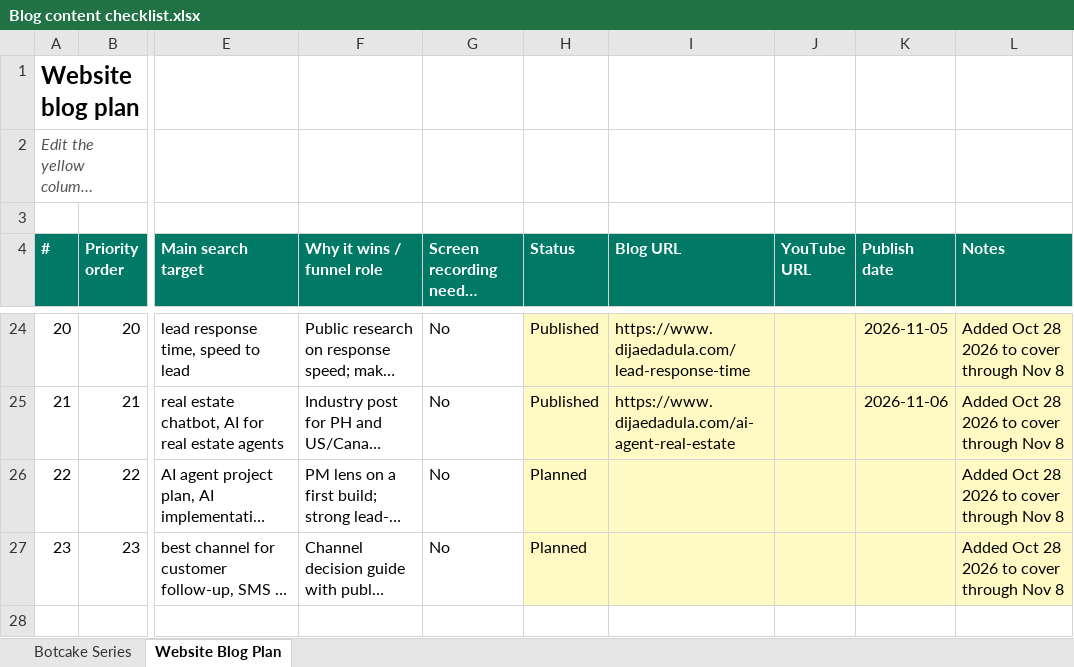
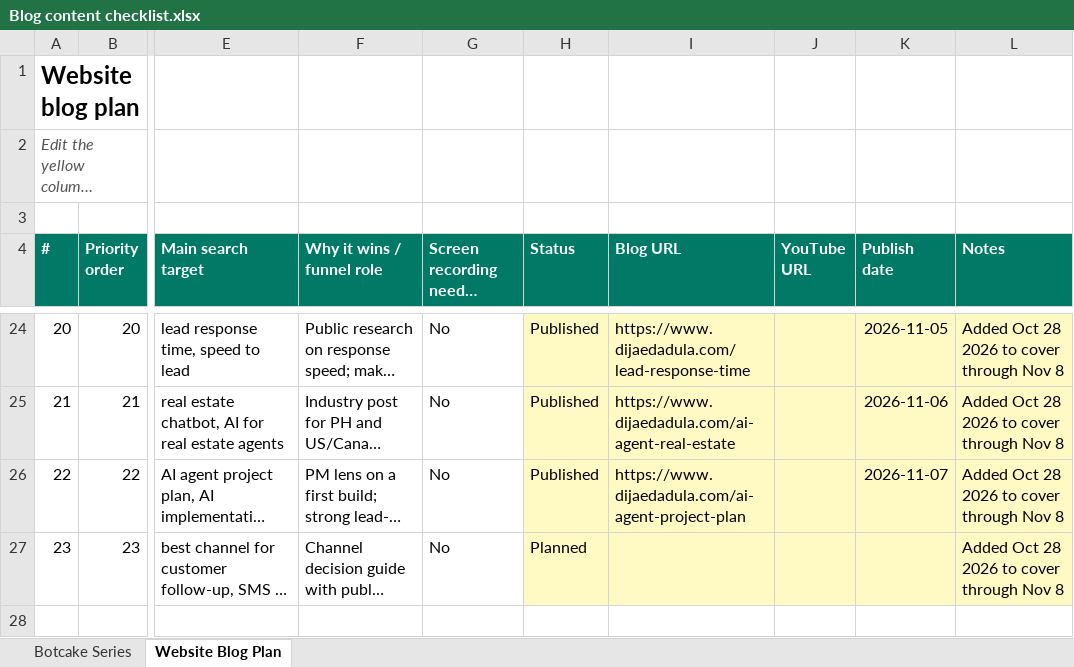
Before and after one commit to metalearnhub/ai-agents-masterclass, an Excel workbook: checklist/Blog content checklist.xlsx, sheet Website Blog Plan, drawn as a sheet; only a part is shown, gaps mark what is left out; long unchanged cells end in …; values as stored, in another font and other column widths than the file's, no borders; conditional formats not drawn; the diff names each change by its address in the sheet, - before the commit and + after, or states it on an @@ line.

```diff
--- a/checklist/Blog content checklist.xlsx (sheet Website Blog Plan)
+++ b/checklist/Blog content checklist.xlsx (sheet Website Blog Plan)
-H26 (Status): Planned
+H26 (Status): Published
-I26 (Blog URL): (empty)
+I26 (Blog URL): https://www.dijaedadula.com/ai-agent-project-plan
-K26 (Publish date): (empty)
+K26 (Publish date): 2026-11-07
```
Also changed, not shown: 11 other files.
